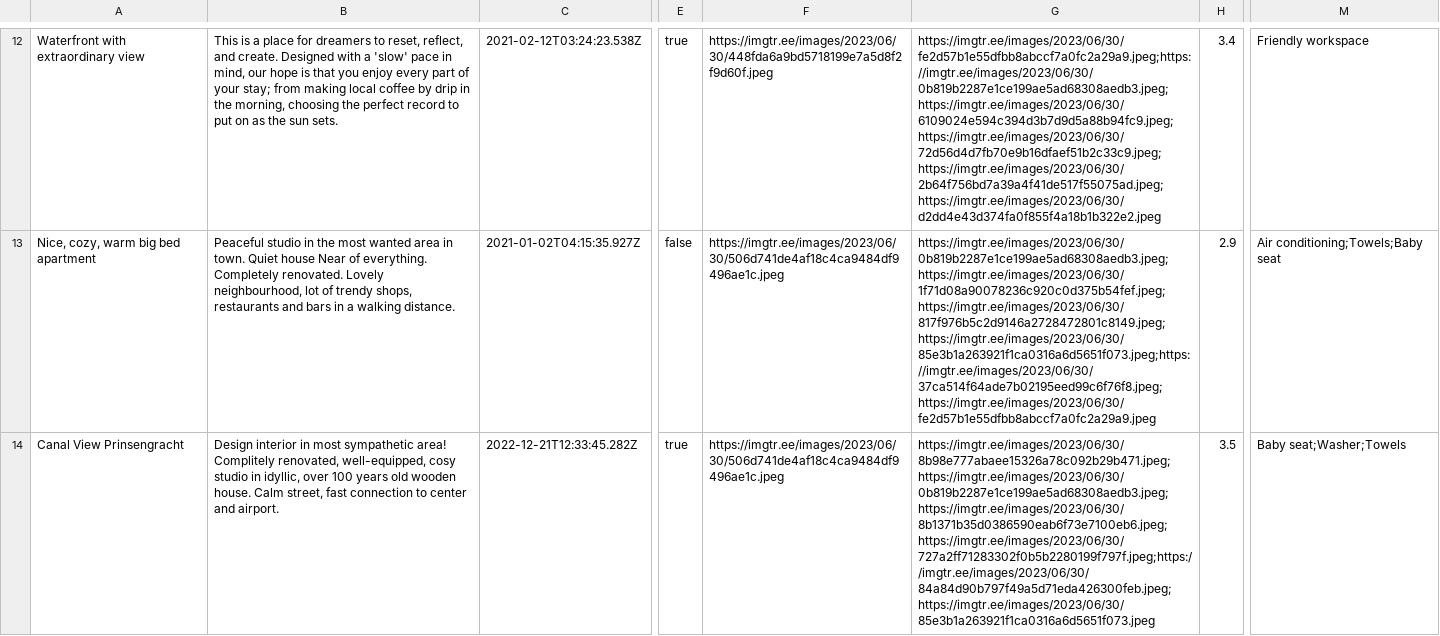
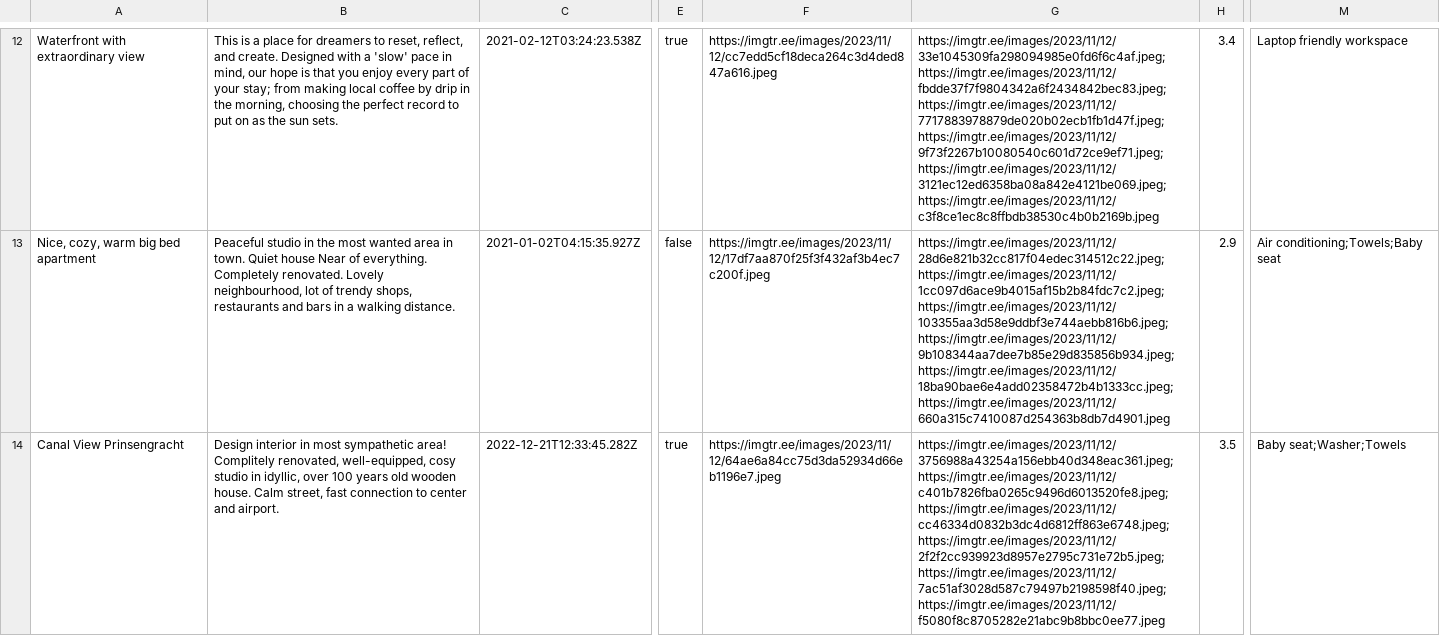
Before and after one commit to htmlacademy-nodejs-api/2122813-six-cities-5, a TSV file: mocks/test.tsv, drawn as a sheet; only a part is shown, gaps mark what is left out; the diff covers the shown part only; the diff names each change by its address in the sheet, - before the commit and + after, or states it on an @@ line.

```diff
--- a/mocks/test.tsv
+++ b/mocks/test.tsv
-F12: https://imgtr.ee/images/2023/06/30/448fda6a9bd5718199e7a5d8f2f9d60f.jpeg
+F12: https://imgtr.ee/images/2023/11/12/cc7edd5cf18deca264c3d4ded847a616.jpeg
-G12: https://imgtr.ee/images/2023/06/30/fe2d57b1e55dfbb8abccf7a0fc2a29a9.jpeg;https://imgtr.ee/images/2023/06/30/0b819b2287e1ce199ae5ad68308aedb3.jpeg;https://imgtr.ee/images/2023/06/30/6109024e594c394d3b7d9d5a88b94fc9.jpeg;https://imgtr.ee/images/2023/06/30/72d56d4d7fb70e9b16dfaef51b2c33c9.jpeg;https://imgtr.ee/images/2023/06/30/2b64f756bd7a39a4f41de517f55075ad.jpeg;https://imgtr.ee/images/2023/06/30/d2dd4e43d374fa0f855f4a18b1b322e2.jpeg
+G12: https://imgtr.ee/images/2023/11/12/33e1045309fa298094985e0fd6f6c4af.jpeg;https://imgtr.ee/images/2023/11/12/fbdde37f7f9804342a6f2434842bec83.jpeg;https://imgtr.ee/images/2023/11/12/7717883978879de020b02ecb1fb1d47f.jpeg;https://imgtr.ee/images/2023/11/12/9f73f2267b10080540c601d72ce9ef71.jpeg;https://imgtr.ee/images/2023/11/12/3121ec12ed6358ba08a842e4121be069.jpeg;https://imgtr.ee/images/2023/11/12/c3f8ce1ec8c8ffbdb38530c4b0b2169b.jpeg
-M12: Friendly workspace
+M12: Laptop friendly workspace
-F13: https://imgtr.ee/images/2023/06/30/506d741de4af18c4ca9484df9496ae1c.jpeg
+F13: https://imgtr.ee/images/2023/11/12/17df7aa870f25f3f432af3b4ec7c200f.jpeg
-G13: https://imgtr.ee/images/2023/06/30/0b819b2287e1ce199ae5ad68308aedb3.jpeg;https://imgtr.ee/images/2023/06/30/1f71d08a90078236c920c0d375b54fef.jpeg;https://imgtr.ee/images/2023/06/30/817f976b5c2d9146a2728472801c8149.jpeg;https://imgtr.ee/images/2023/06/30/85e3b1a263921f1ca0316a6d5651f073.jpeg;https://imgtr.ee/images/2023/06/30/37ca514f64ade7b02195eed99c6f76f8.jpeg;https://imgtr.ee/images/2023/06/30/fe2d57b1e55dfbb8abccf7a0fc2a29a9.jpeg
+G13: https://imgtr.ee/images/2023/11/12/28d6e821b32cc817f04edec314512c22.jpeg;https://imgtr.ee/images/2023/11/12/1cc097d6ace9b4015af15b2b84fdc7c2.jpeg;https://imgtr.ee/images/2023/11/12/103355aa3d58e9ddbf3e744aebb816b6.jpeg;https://imgtr.ee/images/2023/11/12/9b108344aa7dee7b85e29d835856b934.jpeg;https://imgtr.ee/images/2023/11/12/18ba90bae6e4add02358472b4b1333cc.jpeg;https://imgtr.ee/images/2023/11/12/660a315c7410087d254363b8db7d4901.jpeg
-F14: https://imgtr.ee/images/2023/06/30/506d741de4af18c4ca9484df9496ae1c.jpeg
+F14: https://imgtr.ee/images/2023/11/12/64ae6a84cc75d3da52934d66eb1196e7.jpeg
-G14: https://imgtr.ee/images/2023/06/30/8b98e777abaee15326a78c092b29b471.jpeg;https://imgtr.ee/images/2023/06/30/0b819b2287e1ce199ae5ad68308aedb3.jpeg;https://imgtr.ee/images/2023/06/30/8b1371b35d0386590eab6f73e7100eb6.jpeg;https://imgtr.ee/images/2023/06/30/727a2ff71283302f0b5b2280199f797f.jpeg;https://imgtr.ee/images/2023/06/30/84a84d90b797f49a5d71eda426300feb.jpeg;https://imgtr.ee/images/2023/06/30/85e3b1a263921f1ca0316a6d5651f073.jpeg
+G14: https://imgtr.ee/images/2023/11/12/3756988a43254a156ebb40d348eac361.jpeg;https://imgtr.ee/images/2023/11/12/c401b7826fba0265c9496d6013520fe8.jpeg;https://imgtr.ee/images/2023/11/12/cc46334d0832b3dc4d6812ff863e6748.jpeg;https://imgtr.ee/images/2023/11/12/2f2f2cc939923d8957e2795c731e72b5.jpeg;https://imgtr.ee/images/2023/11/12/7ac51af3028d587c79497b2198598f40.jpeg;https://imgtr.ee/images/2023/11/12/f5080f8c8705282e21abc9b8bbc0ee77.jpeg
```
Also changed, not shown: 1 removed row and 43 edited cells elsewhere in this file, 5 other files.
